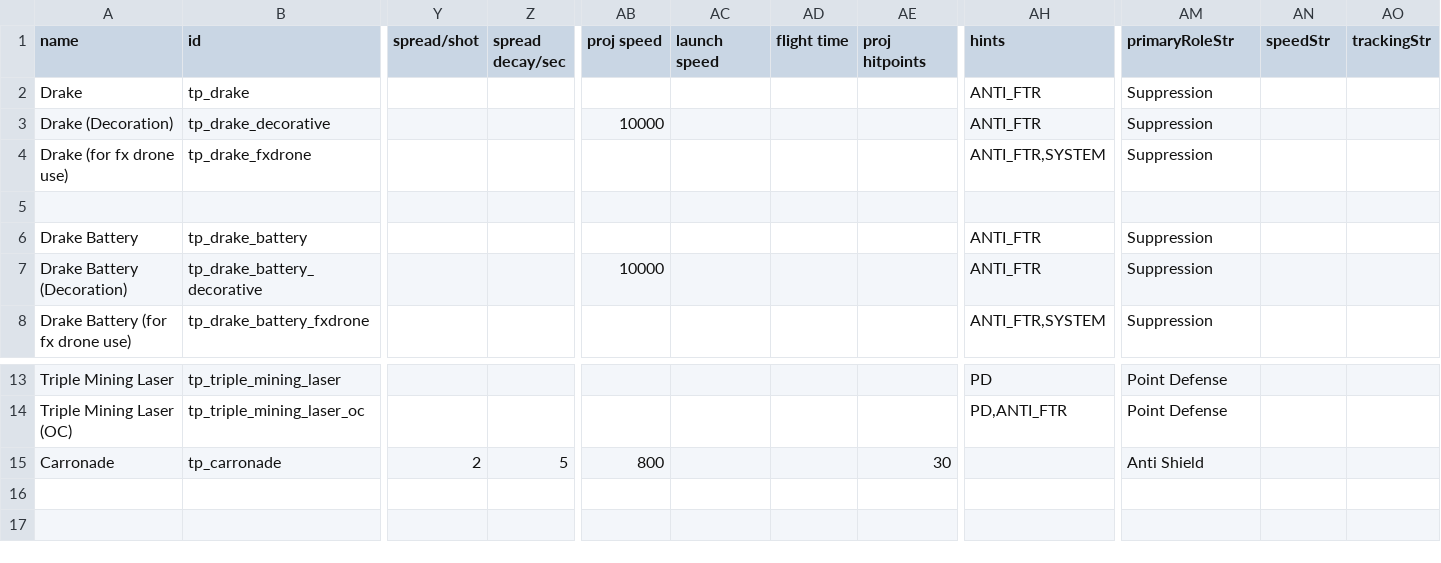
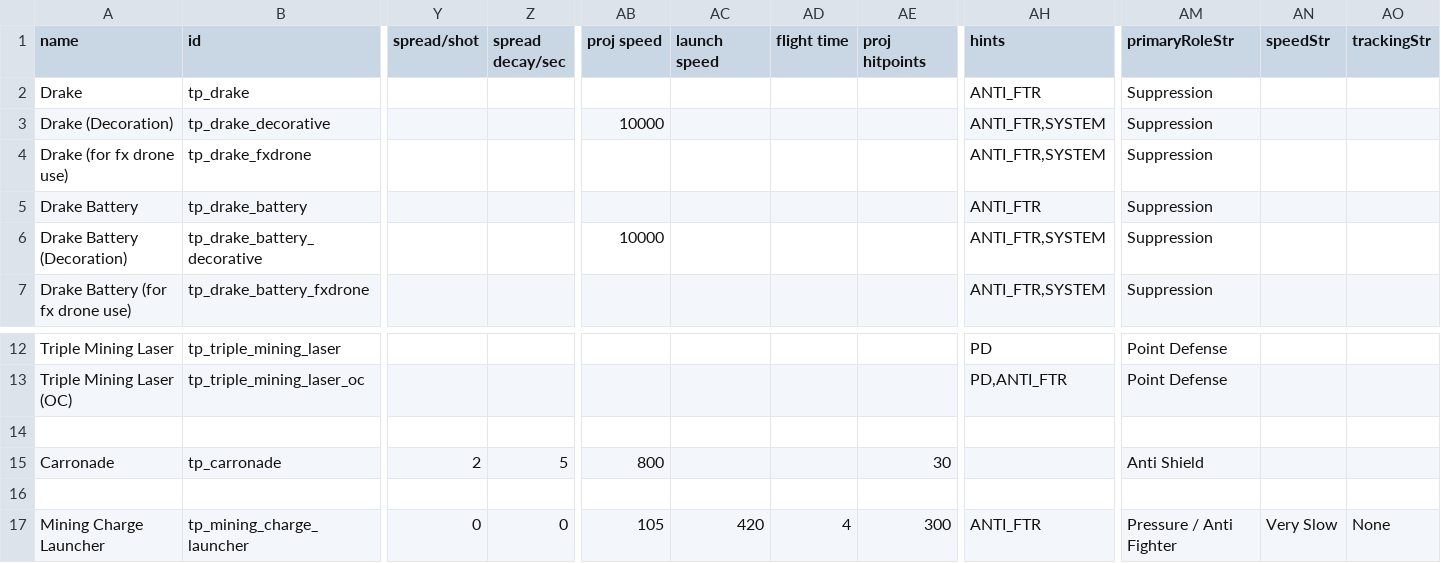
Before and after one commit to Auraekon/TerriblePirates, a CSV file: data/weapons/weapon_data.csv, drawn as a sheet; only a part is shown, gaps mark what is left out; removed rows and columns are numbered as before the commit, all else as after; rows hold the shown columns only; the diff names each change by its address in the sheet, - before the commit and + after, or states it on an @@ line.

Commit message:
feat(Mining Charge Launcher): added the weapon Mining Charge Launcher

```diff
--- a/data/weapons/weapon_data.csv
+++ b/data/weapons/weapon_data.csv
-AH3 (hints): ANTI_FTR
+AH3 (hints): ANTI_FTR,SYSTEM
-row 5: (empty)
-AH6 (hints): ANTI_FTR
+AH6 (hints): ANTI_FTR,SYSTEM
+row 14: (empty)
+row 16: (empty)
+row 17: Mining Charge Launcher | tp_mining_charge_launcher | 0 | 0 | 105 | 420 | 4 | 300 | ANTI_FTR | Pressure / Anti Fighter | Very Slow | None
```
Also changed, not shown: 12 other files.
